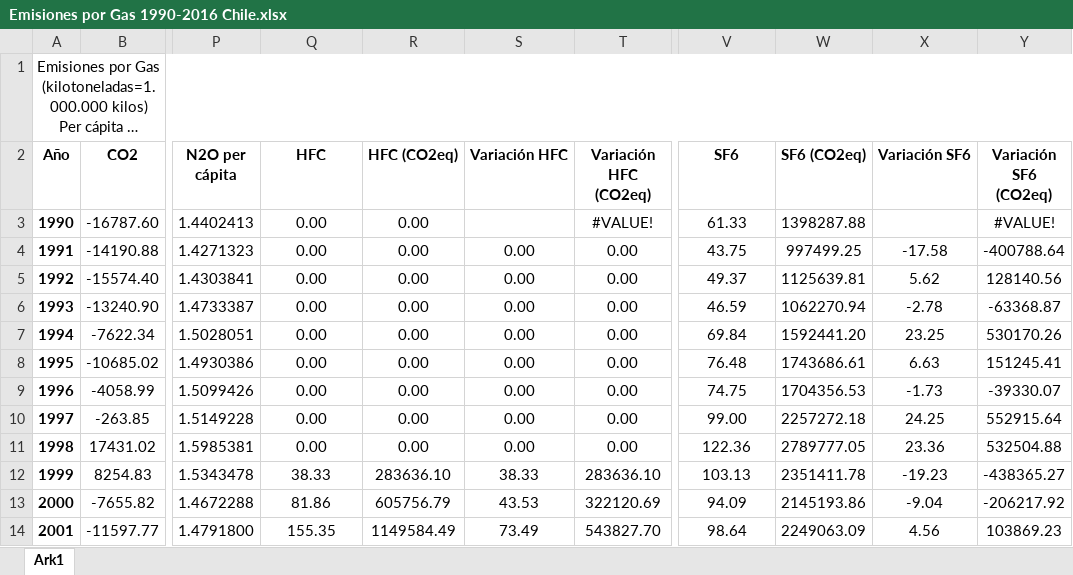
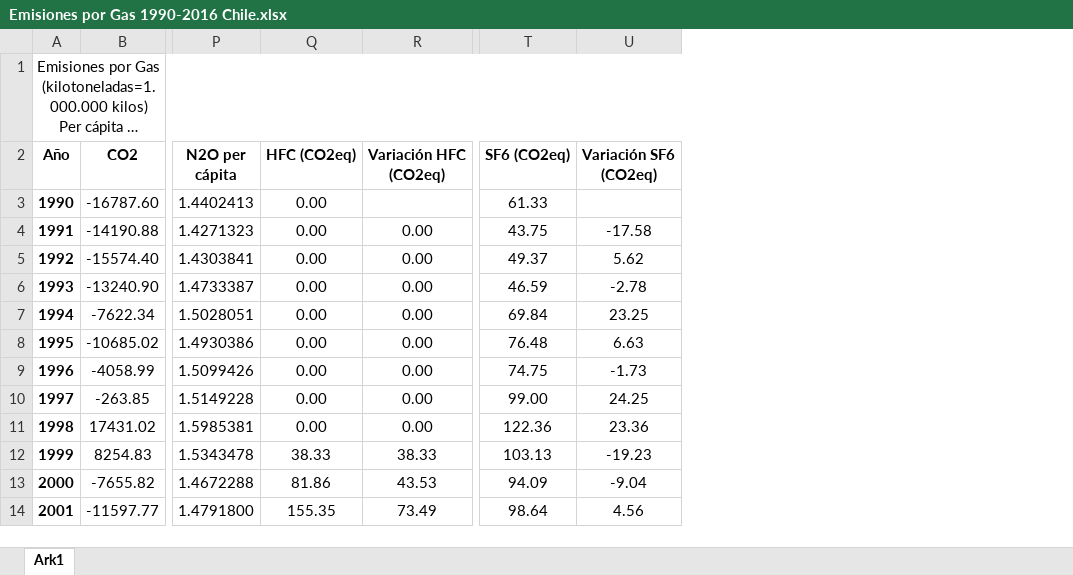
Before and after one commit to Sud-Austral/DATA-ICC, an Excel workbook: CHILE/Todos los gases/Emisiones por Gas 1990-2016 Chile.xlsx, sheet Ark1, drawn as a sheet; only a part is shown, gaps mark what is left out; long unchanged cells end in …; values as stored, in another font and other column widths than the file's, no borders; table styles not drawn; removed rows and columns are numbered as before the commit, all else as after; the diff names each change by its address in the sheet, - before the commit and + after, or states it on an @@ line.

Commit message:
Update Emisiones por Gas 1990-2016 Chile.xlsx

```diff
--- a/CHILE/Todos los gases/Emisiones por Gas 1990-2016 Chile.xlsx (sheet Ark1)
+++ b/CHILE/Todos los gases/Emisiones por Gas 1990-2016 Chile.xlsx (sheet Ark1)
-column R (HFC (CO2eq)), rows 3-14: 0.00 | 0.00 | 0.00 | 0.00 | 0.00 | 0.00 | 0.00 | 0.00 | 0.00 | 283636.10 | 605756.79 | 1149584.49
-column T (Variación HFC (CO2eq)), rows 3-14: #VALUE! | 0.00 | 0.00 | 0.00 | 0.00 | 0.00 | 0.00 | 0.00 | 0.00 | 283636.10 | 322120.69 | 543827.70
-column W (SF6 (CO2eq)), rows 3-14: 1398287.88 | 997499.25 | 1125639.81 | 1062270.94 | 1592441.20 | 1743686.61 | 1704356.53 | 2257272.18 | 2789777.05 | 2351411.78 | 2145193.86 | 2249063.09
-column Y (Variación SF6 (CO2eq)), rows 3-14: #VALUE! | -400788.64 | 128140.56 | -63368.87 | 530170.26 | 151245.41 | -39330.07 | 552915.64 | 532504.88 | -438365.27 | -206217.92 | 103869.23
-Q2: HFC
+Q2: HFC (CO2eq)
-R2: Variación HFC
+R2: Variación HFC (CO2eq)
-T2: SF6
+T2: SF6 (CO2eq)
-U2: Variación SF6
+U2: Variación SF6 (CO2eq)
```
Also changed, not shown: formulas that keep their value.
